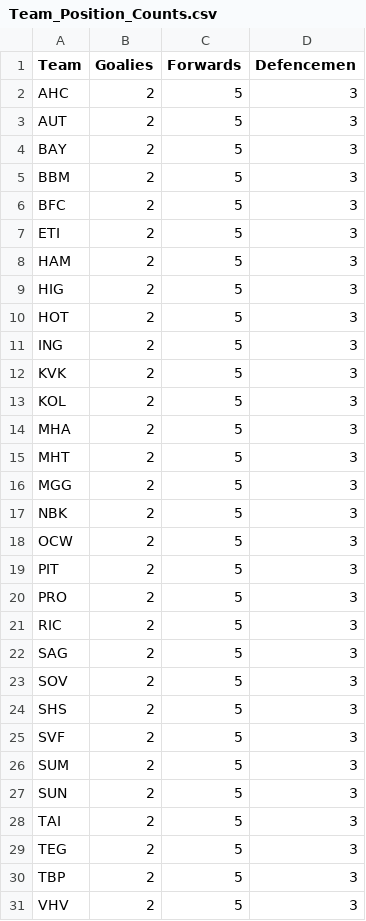
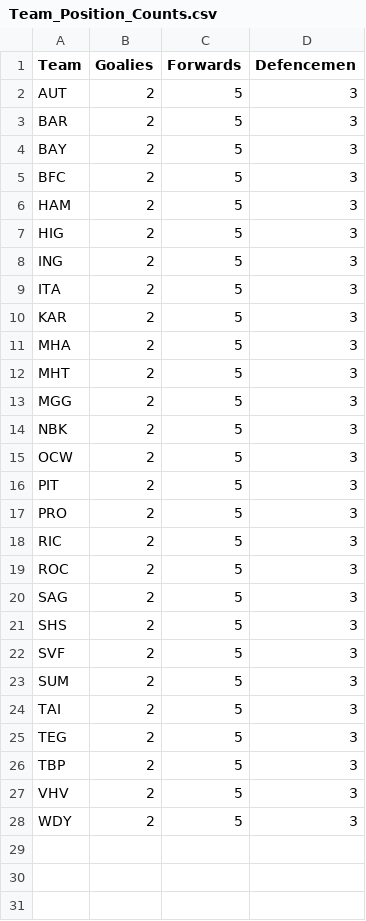
Before and after one commit to ellis8555/nhl95DiscordBoxscoreBot, a CSV file: lib/game-state-parsing/read-csv/csv/w/16/Team_Position_Counts.csv (was lib/game-state-parsing/read-csv/csv/w/14/Team_Position_Counts.csv), drawn as a sheet; only a part is shown; the shorter side is filled out with more unchanged rows.

```diff
--- a/lib/game-state-parsing/read-csv/csv/w/14/Team_Position_Counts.csv
+++ b/lib/game-state-parsing/read-csv/csv/w/16/Team_Position_Counts.csv
@@ -1,14 +1,11 @@
 Team,Goalies,Forwards,Defencemen
-AHC,2,5,3
 AUT,2,5,3
+BAR,2,5,3
 BAY,2,5,3
-BBM,2,5,3
 BFC,2,5,3
-ETI,2,5,3
 HAM,2,5,3
 HIG,2,5,3
-HOT,2,5,3
 ING,2,5,3
-KVK,2,5,3
-KOL,2,5,3
+ITA,2,5,3
+KAR,2,5,3
 MHA,2,5,3
@@ -21,4 +18,4 @@ PRO,2,5,3
 RIC,2,5,3
+ROC,2,5,3
 SAG,2,5,3
-SOV,2,5,3
 SHS,2,5,3
@@ -26,3 +23,2 @@ SVF,2,5,3
 SUM,2,5,3
-SUN,2,5,3
 TAI,2,5,3
```
Also changed, not shown: 5 other files.
